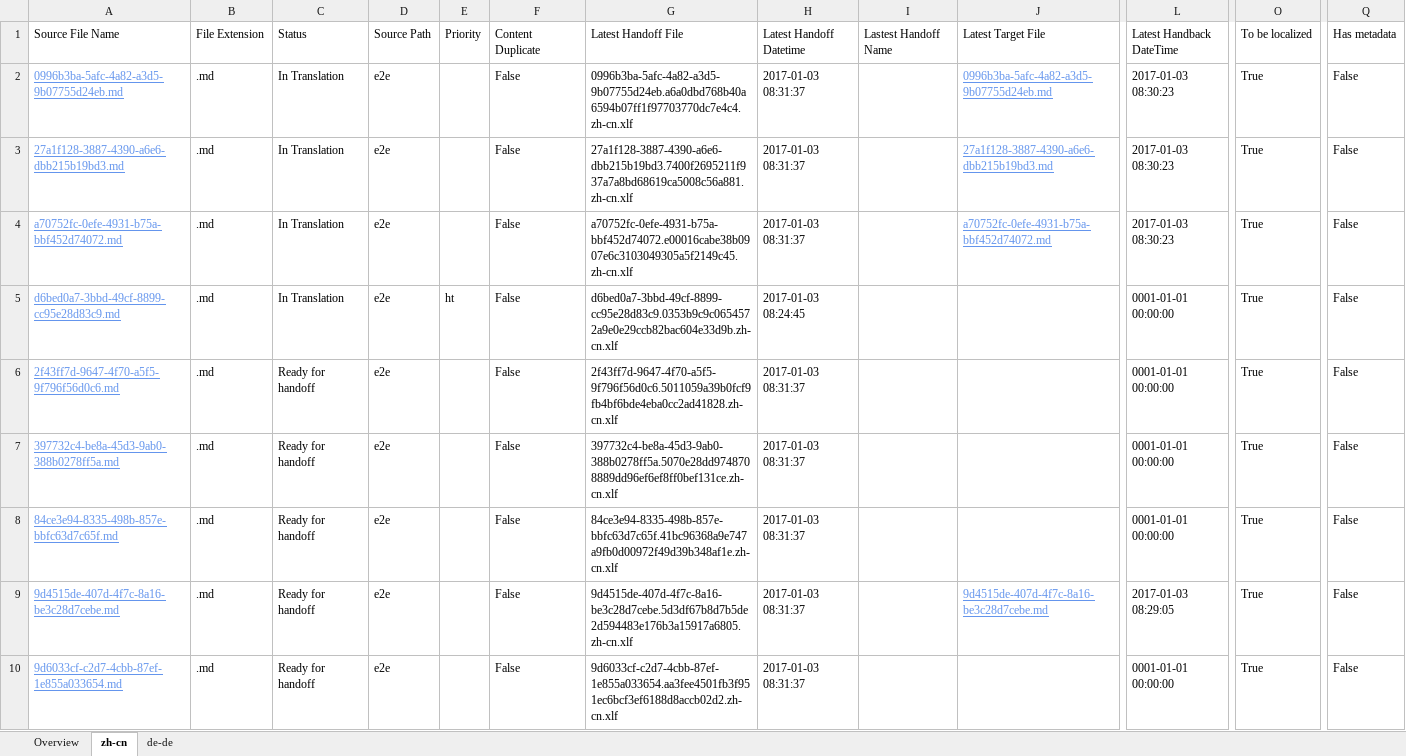
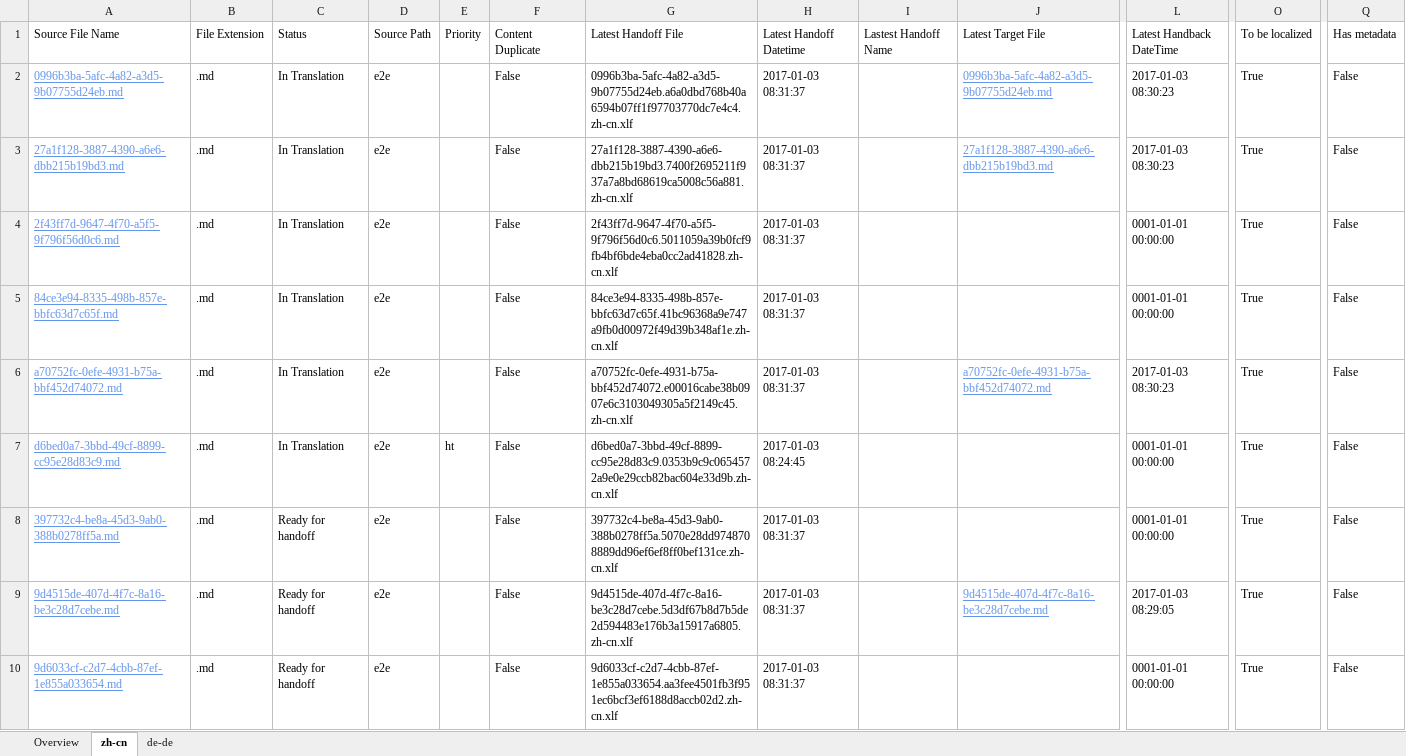
Before and after one commit to OpenLocalizationTestOrg/ol-test1-handback, an Excel workbook: ol-handback/OpenLocalizationTestOrg/ol-test1/ci/localization-status.xlsx, sheet zh-cn, drawn as a sheet; only a part is shown, gaps mark what is left out; values as stored, in another font and other column widths than the file's, no borders; table styles not drawn; removed rows and columns are numbered as before the commit, all else as after; rows hold the shown columns only; the diff names each change by its address in the sheet, - before the commit and + after, or states it on an @@ line.

```diff
--- a/ol-handback/OpenLocalizationTestOrg/ol-test1/ci/localization-status.xlsx (sheet zh-cn)
+++ b/ol-handback/OpenLocalizationTestOrg/ol-test1/ci/localization-status.xlsx (sheet zh-cn)
+row 4: 2f43ff7d-9647-4f70-a5f5-9f796f56d0c6.md | .md | In Translation | e2e |  | False | 2f43ff7d-9647-4f70-a5f5-9f796f56d0c6.5011059a39b0fcf9fb4bf6bde4eba0cc2ad41828.zh-cn.xlf | 2017-01-03 08:31:37 |  |  | 0001-01-01 00:00:00 | True | False
+row 5: 84ce3e94-8335-498b-857e-bbfc63d7c65f.md | .md | In Translation | e2e |  | False | 84ce3e94-8335-498b-857e-bbfc63d7c65f.41bc96368a9e747a9fb0d00972f49d39b348af1e.zh-cn.xlf | 2017-01-03 08:31:37 |  |  | 0001-01-01 00:00:00 | True | False
-row 6: 2f43ff7d-9647-4f70-a5f5-9f796f56d0c6.md | .md | Ready for handoff | e2e |  | False | 2f43ff7d-9647-4f70-a5f5-9f796f56d0c6.5011059a39b0fcf9fb4bf6bde4eba0cc2ad41828.zh-cn.xlf | 2017-01-03 08:31:37 |  |  | 0001-01-01 00:00:00 | True | False
-row 8: 84ce3e94-8335-498b-857e-bbfc63d7c65f.md | .md | Ready for handoff | e2e |  | False | 84ce3e94-8335-498b-857e-bbfc63d7c65f.41bc96368a9e747a9fb0d00972f49d39b348af1e.zh-cn.xlf | 2017-01-03 08:31:37 |  |  | 0001-01-01 00:00:00 | True | False
```
Also changed, not shown: sheet de-de, sheet Overview.
